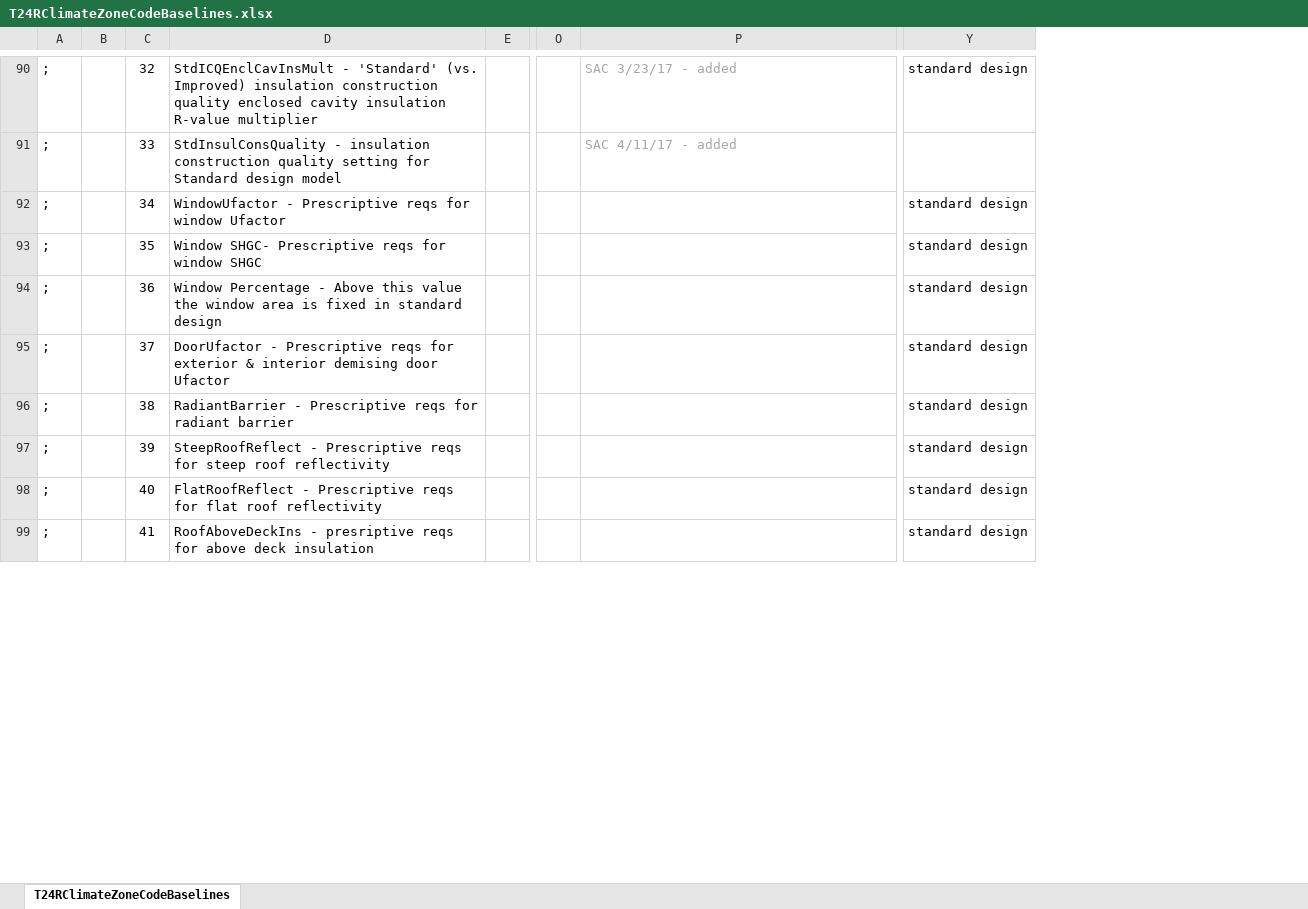
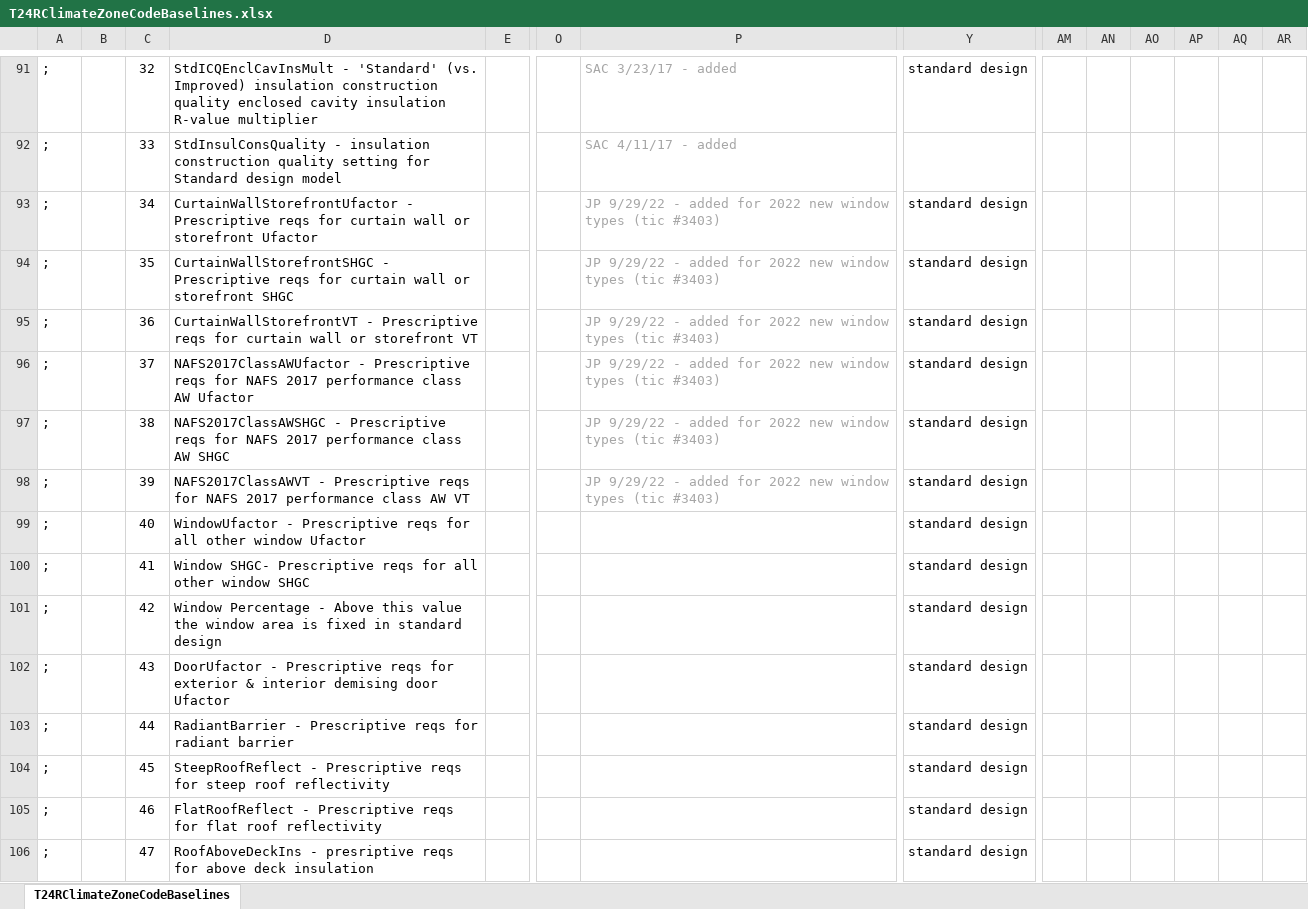
Before and after one commit to joesinger12/sync-svn-to-git, an Excel workbook: RulesetDev/Rulesets/shared/T24RClimateZoneCodeBaselines.xlsx, sheet T24RClimateZoneCodeBaselines, drawn as a sheet; only a part is shown, gaps mark what is left out; values as stored, in another font and other column widths than the file's, no borders; addresses are those after the commit; rows hold the shown columns only; the diff covers the shown part only; the diff names each change by its address in the sheet, - before the commit and + after, or states it on an @@ line.

Commit message:
SVN Revision #7551 by jireh360       Ticket #3403 CBECC 2022: Support for new MF window type options

```diff
--- a/RulesetDev/Rulesets/shared/T24RClimateZoneCodeBaselines.xlsx (sheet T24RClimateZoneCodeBaselines)
+++ b/RulesetDev/Rulesets/shared/T24RClimateZoneCodeBaselines.xlsx (sheet T24RClimateZoneCodeBaselines)
+column AM, empty
+column AN, empty
+column AO, empty
+column AP, empty
+column AQ, empty
+column AR, empty
-D93: WindowUfactor - Prescriptive reqs for window Ufactor
+D93: CurtainWallStorefrontUfactor - Prescriptive reqs for curtain wall or storefront Ufactor
-P93:P94: (empty)
+P93:P94: JP 9/29/22 - added for 2022 new window types (tic #3403)
-D94: Window SHGC- Prescriptive reqs for window SHGC
+D94: CurtainWallStorefrontSHGC - Prescriptive reqs for curtain wall or storefront SHGC
+row 95: ; |  | 36 | CurtainWallStorefrontVT - Prescriptive reqs for curtain wall or storefront VT |  |  | JP 9/29/22 - added for 2022 new window types (tic #3403) | standard design
+row 96: ; |  | 37 | NAFS2017ClassAWUfactor - Prescriptive reqs for NAFS 2017 performance class AW Ufactor |  |  | JP 9/29/22 - added for 2022 new window types (tic #3403) | standard design
+row 97: ; |  | 38 | NAFS2017ClassAWSHGC - Prescriptive reqs for NAFS 2017 performance class AW SHGC |  |  | JP 9/29/22 - added for 2022 new window types (tic #3403) | standard design
+row 98: ; |  | 39 | NAFS2017ClassAWVT - Prescriptive reqs for NAFS 2017 performance class AW VT |  |  | JP 9/29/22 - added for 2022 new window types (tic #3403) | standard design
+row 99: ; |  | 40 | WindowUfactor - Prescriptive reqs for all other window Ufactor |  |  |  | standard design
+row 100: ; |  | 41 | Window SHGC- Prescriptive reqs for all other window SHGC |  |  |  | standard design
-C101: 36
+C101: 42
-C102: 37
+C102: 43
-C103: 38
+C103: 44
-C104: 39
+C104: 45
-C105: 40
+C105: 46
-C106: 41
+C106: 47
```
Also changed, not shown: 1 added row and 62 edited cells elsewhere in this sheet, formulas that keep their value, 8 other files.
